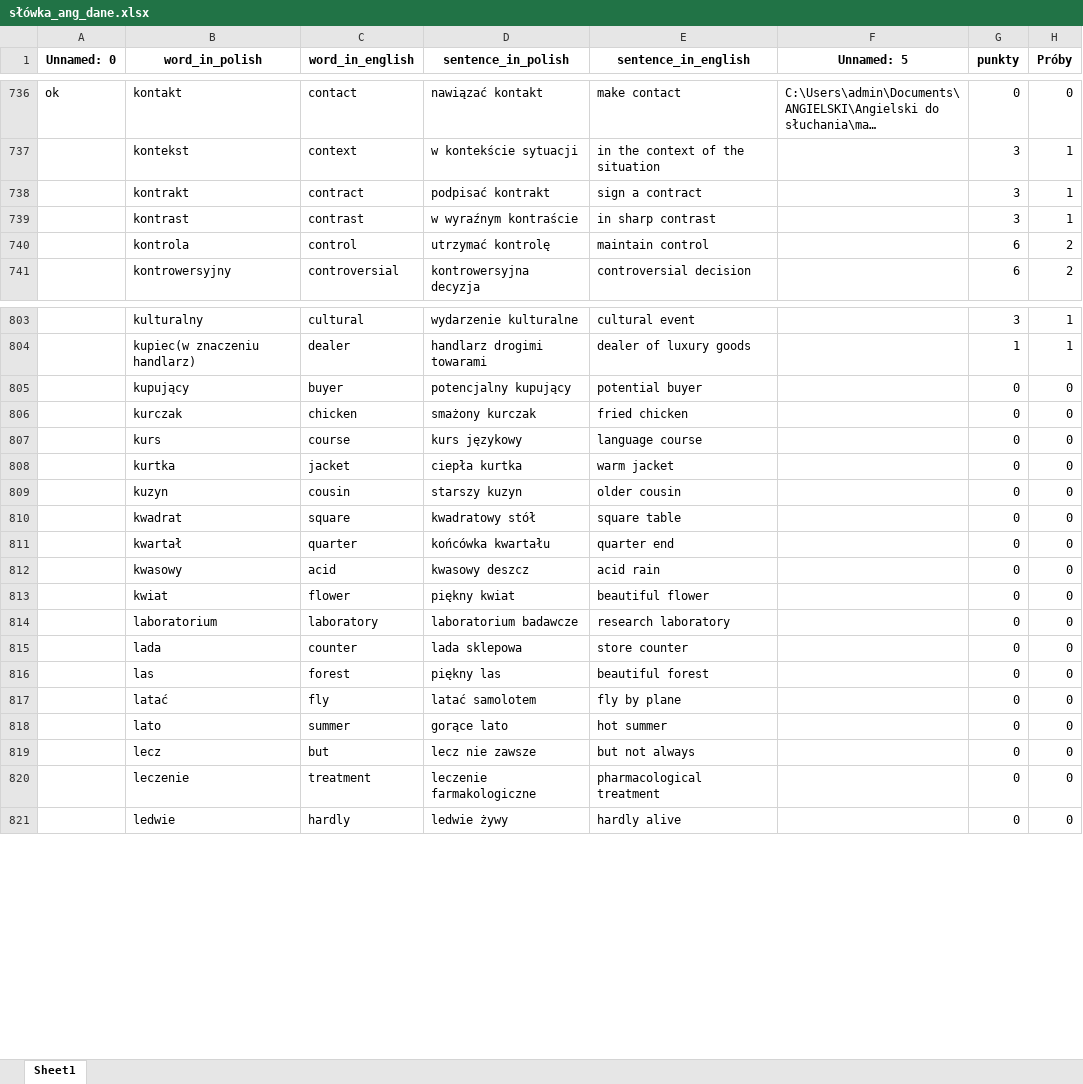
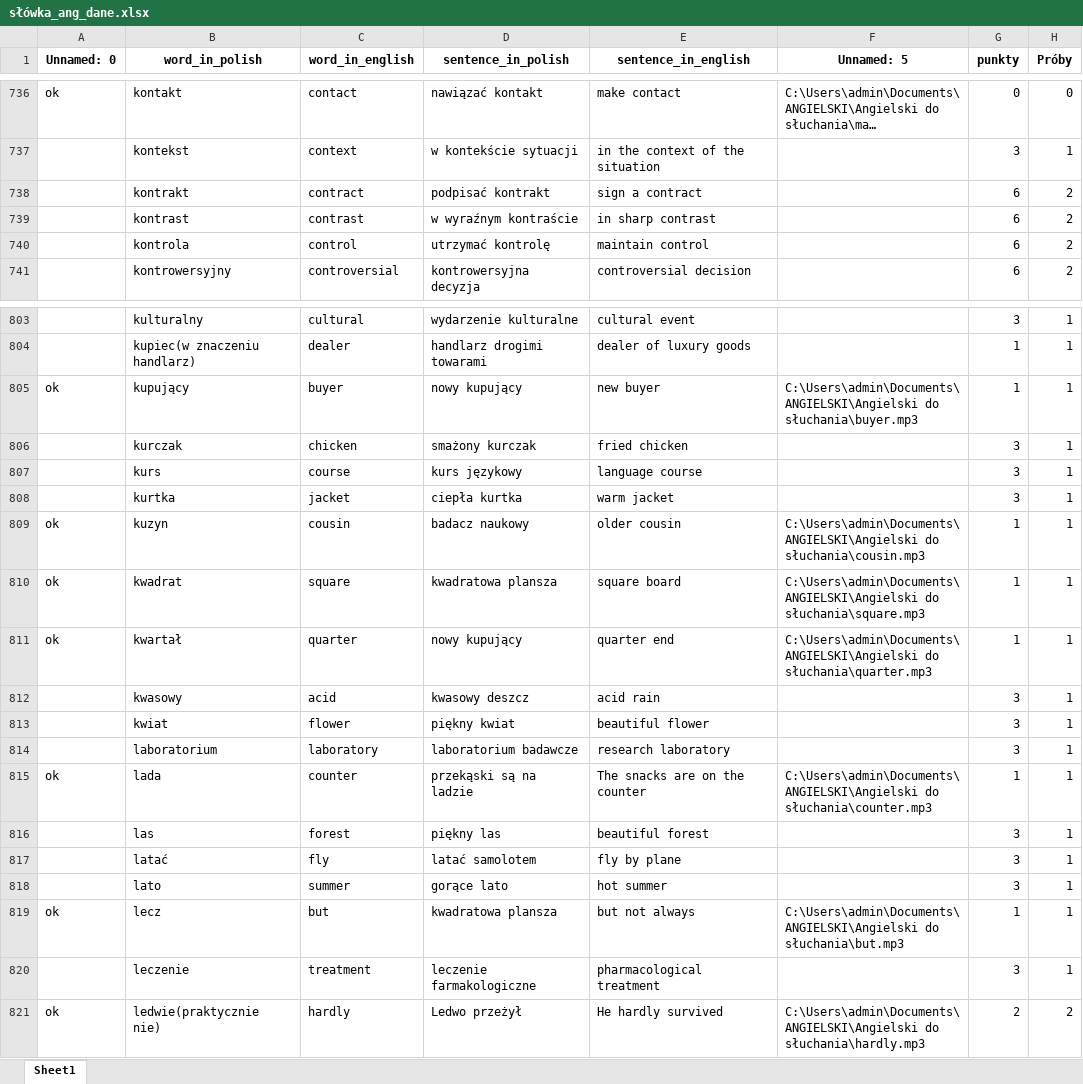
Before and after one commit to pggom/PiotrGomulaInterview, an Excel workbook: Text_Files/słówka_ang_dane.xlsx, sheet Sheet1, drawn as a sheet; only a part is shown, gaps mark what is left out; long unchanged cells end in …; values as stored, in another font and other column widths than the file's, no borders; removed rows and columns are numbered as before the commit, all else as after; the diff covers the shown part only; the diff names each change by its address in the sheet, - before the commit and + after, or states it on an @@ line.

```diff
--- a/Text_Files/słówka_ang_dane.xlsx (sheet Sheet1)
+++ b/Text_Files/słówka_ang_dane.xlsx (sheet Sheet1)
-G738:G739 (punkty): 3
+G738:G739 (punkty): 6
-H738:H739 (Próby): 1
+H738:H739 (Próby): 2
-A805 (Unnamed: 0): (empty)
+A805 (Unnamed: 0): ok
-D805 (sentence_in_polish): potencjalny kupujący
+D805 (sentence_in_polish): nowy kupujący
-E805 (sentence_in_english): potential buyer
+E805 (sentence_in_english): new buyer
-F805 (Unnamed: 5): (empty)
+F805 (Unnamed: 5): C:\Users\admin\Documents\ANGIELSKI\Angielski do słuchania\buyer.mp3
-G805 (punkty): 0
+G805 (punkty): 1
-H805:H820 (Próby): 0
+H805:H820 (Próby): 1
-G806:G808 (punkty): 0
+G806:G808 (punkty): 3
-A809:A811 (Unnamed: 0): (empty)
+A809:A811 (Unnamed: 0): ok
-D809 (sentence_in_polish): starszy kuzyn
+D809 (sentence_in_polish): badacz naukowy
-F809 (Unnamed: 5): (empty)
+F809 (Unnamed: 5): C:\Users\admin\Documents\ANGIELSKI\Angielski do słuchania\cousin.mp3
-G809:G811 (punkty): 0
+G809:G811 (punkty): 1
-D810 (sentence_in_polish): kwadratowy stół
+D810 (sentence_in_polish): kwadratowa plansza
-E810 (sentence_in_english): square table
+E810 (sentence_in_english): square board
-F810 (Unnamed: 5): (empty)
+F810 (Unnamed: 5): C:\Users\admin\Documents\ANGIELSKI\Angielski do słuchania\square.mp3
-D811 (sentence_in_polish): końcówka kwartału
+D811 (sentence_in_polish): nowy kupujący
-F811 (Unnamed: 5): (empty)
+F811 (Unnamed: 5): C:\Users\admin\Documents\ANGIELSKI\Angielski do słuchania\quarter.mp3
-G812:G814 (punkty): 0
+G812:G814 (punkty): 3
-A815 (Unnamed: 0): (empty)
+A815 (Unnamed: 0): ok
-D815 (sentence_in_polish): lada sklepowa
+D815 (sentence_in_polish): przekąski są na ladzie
-E815 (sentence_in_english): store counter
+E815 (sentence_in_english): The snacks are on the counter
-F815 (Unnamed: 5): (empty)
+F815 (Unnamed: 5): C:\Users\admin\Documents\ANGIELSKI\Angielski do słuchania\counter.mp3
-G815 (punkty): 0
+G815 (punkty): 1
-G816:G818 (punkty): 0
+G816:G818 (punkty): 3
-A819 (Unnamed: 0): (empty)
+A819 (Unnamed: 0): ok
-D819 (sentence_in_polish): lecz nie zawsze
+D819 (sentence_in_polish): kwadratowa plansza
-F819 (Unnamed: 5): (empty)
+F819 (Unnamed: 5): C:\Users\admin\Documents\ANGIELSKI\Angielski do słuchania\but.mp3
-G819 (punkty): 0
+G819 (punkty): 1
-G820 (punkty): 0
+G820 (punkty): 3
-row 821:  | ledwie | hardly | ledwie żywy | hardly alive |  | 0 | 0
+row 821: ok | ledwie(praktycznie nie) | hardly | Ledwo przeżył | He hardly survived | C:\Users\admin\Documents\ANGIELSKI\Angielski do słuchania\hardly.mp3 | 2 | 2
```
Also changed, not shown: 244 edited cells elsewhere in this sheet, 3 other files.
